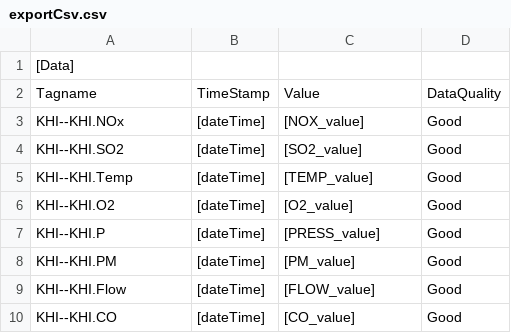
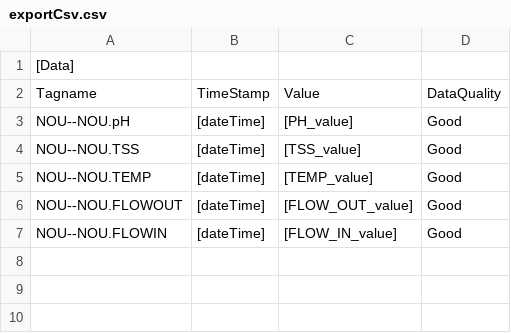
Before and after one commit to karateboy/Datalogger2, a CSV file: report_template/exportCsv.csv, drawn as a sheet.

Commit message:
1. update fiber exportCSV template

```diff
--- a/report_template/exportCsv.csv
+++ b/report_template/exportCsv.csv
@@ -2,9 +2,6 @@
 Tagname;TimeStamp;Value;DataQuality
-KHI--KHI.NOx;[dateTime];[NOX_value];Good
-KHI--KHI.SO2;[dateTime];[SO2_value];Good
-KHI--KHI.Temp;[dateTime];[TEMP_value];Good
-KHI--KHI.O2;[dateTime];[O2_value];Good
-KHI--KHI.P;[dateTime];[PRESS_value];Good
-KHI--KHI.PM;[dateTime];[PM_value];Good
-KHI--KHI.Flow;[dateTime];[FLOW_value];Good
-KHI--KHI.CO;[dateTime];[CO_value];Good
+NOU--NOU.pH;[dateTime];[PH_value];Good
+NOU--NOU.TSS;[dateTime];[TSS_value];Good
+NOU--NOU.TEMP;[dateTime];[TEMP_value];Good
+NOU--NOU.FLOWOUT;[dateTime];[FLOW_OUT_value];Good
+NOU--NOU.FLOWIN;[dateTime];[FLOW_IN_value];Good
```
Also changed, not shown: 1 other file.
